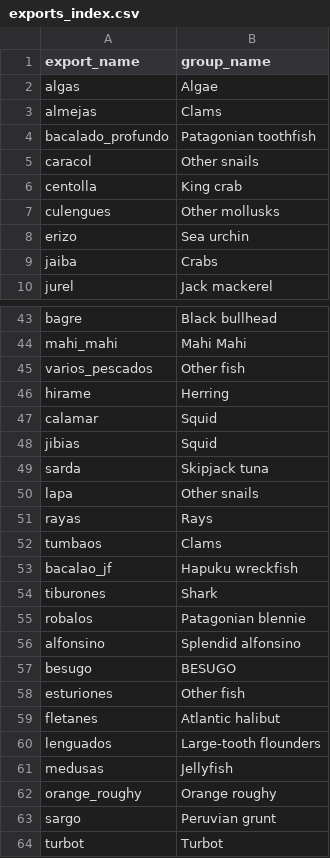
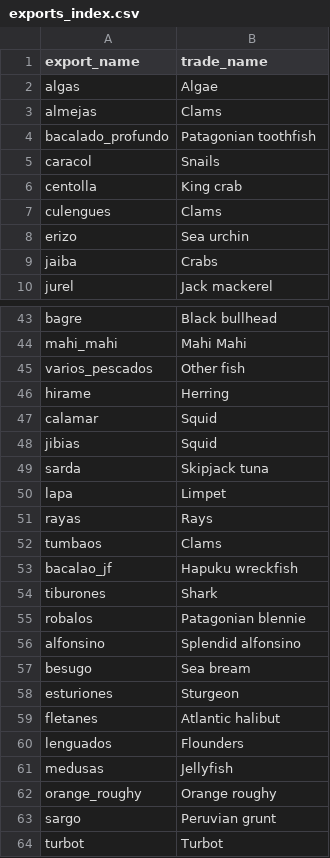
Before and after one commit to camilavargasp/main-fisheries-chile, a CSV file: clean_databases/exports_index.csv, drawn as a sheet; only a part is shown, gaps mark what is left out.

```diff
--- a/clean_databases/exports_index.csv
+++ b/clean_databases/exports_index.csv
@@ -1,2 +1,2 @@
-export_name,group_name
+export_name,trade_name
 algas,Algae
@@ -4,5 +4,5 @@ almejas,Clams
 bacalado_profundo,Patagonian toothfish
-caracol,Other snails
+caracol,Snails
 centolla,King crab
-culengues,Other mollusks
+culengues,Clams
 erizo,Sea urchin
@@ -49,3 +49,3 @@ jibias,Squid
 sarda,Skipjack tuna
-lapa,Other snails
+lapa,Limpet
 rayas,Rays
@@ -56,6 +56,6 @@ robalos,Patagonian blennie
 alfonsino,Splendid alfonsino
-besugo,BESUGO
-esturiones,Other fish
+besugo,Sea bream
+esturiones,Sturgeon
 fletanes,Atlantic halibut
-lenguados,Large-tooth flounders
+lenguados,Flounders
 medusas,Jellyfish
```
Also changed, not shown: clean_databases/imports_index.csv, clean_databases/sp_index.csv.
